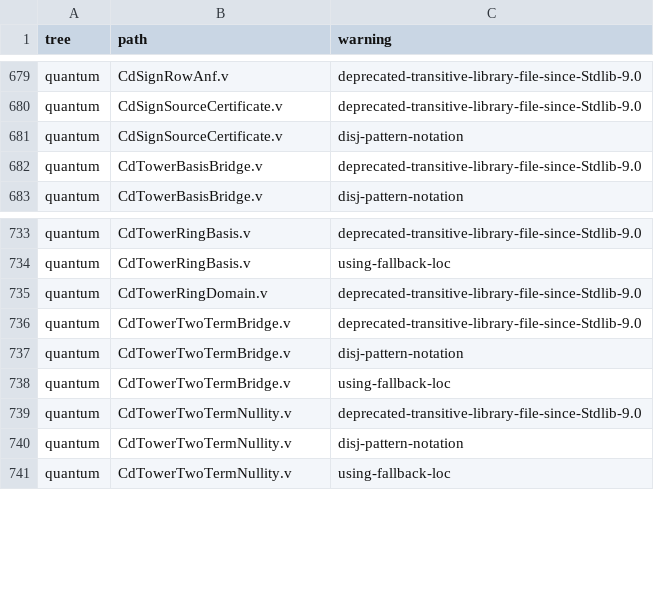
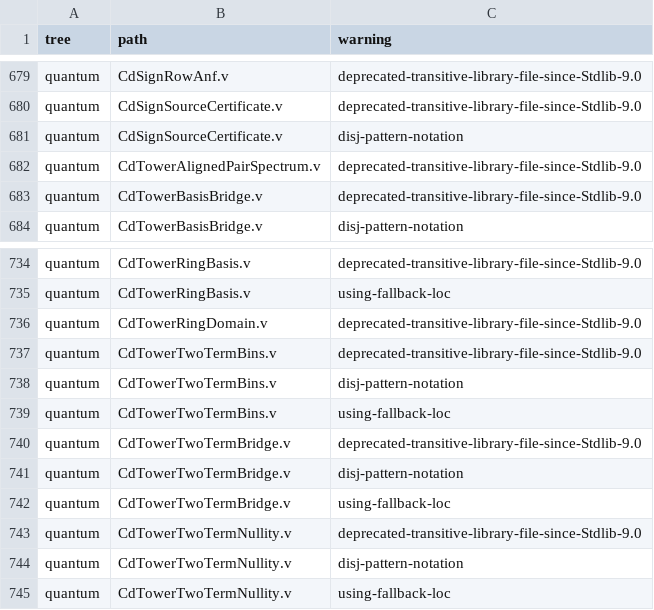
Before and after one commit to Oichkatzelesfrettschen/gororoba-math, a TSV file: ci/rocq-warnings/allowed.tsv, drawn as a sheet; only a part is shown, gaps mark what is left out.

```diff
--- a/ci/rocq-warnings/allowed.tsv
+++ b/ci/rocq-warnings/allowed.tsv
@@ -681,2 +681,3 @@ quantum	CdSignSourceCertificate.v	deprecated-transitive-library-file-since-Stdli
 quantum	CdSignSourceCertificate.v	disj-pattern-notation
+quantum	CdTowerAlignedPairSpectrum.v	deprecated-transitive-library-file-since-Stdlib-9.0
 quantum	CdTowerBasisBridge.v	deprecated-transitive-library-file-since-Stdlib-9.0
@@ -735,2 +736,5 @@ quantum	CdTowerRingBasis.v	using-fallback-loc
 quantum	CdTowerRingDomain.v	deprecated-transitive-library-file-since-Stdlib-9.0
+quantum	CdTowerTwoTermBins.v	deprecated-transitive-library-file-since-Stdlib-9.0
+quantum	CdTowerTwoTermBins.v	disj-pattern-notation
+quantum	CdTowerTwoTermBins.v	using-fallback-loc
 quantum	CdTowerTwoTermBridge.v	deprecated-transitive-library-file-since-Stdlib-9.0
```
Also changed, not shown: ci/headline-results.tsv, 3 other files.
